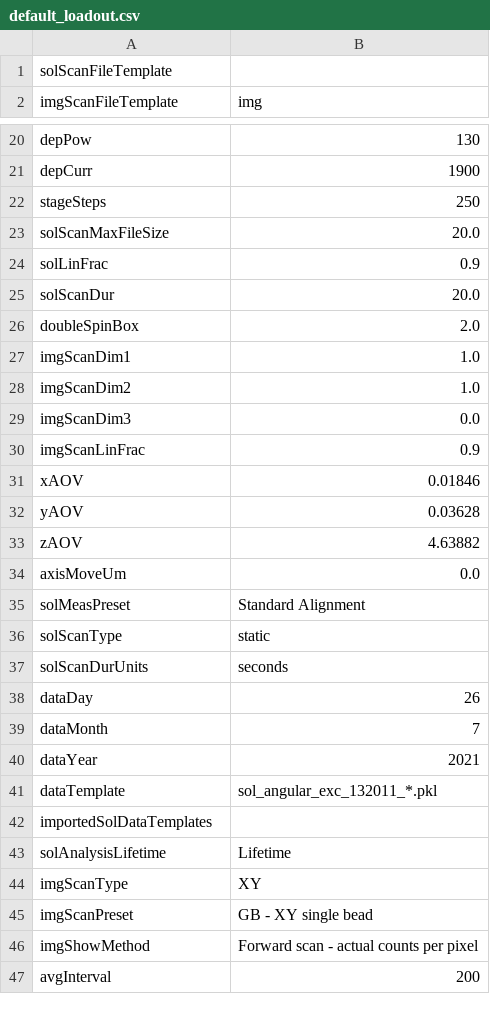
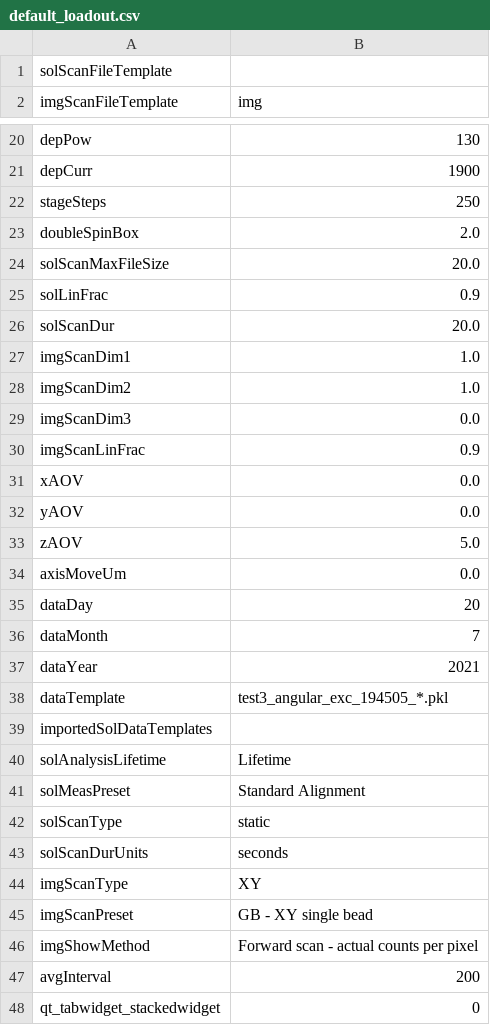
Before and after one commit to Th3Tr00p3r/gSTED-sFCS, a CSV file: settings/loadouts/default_loadout.csv, drawn as a sheet; only a part is shown, gaps mark what is left out; the diff covers the shown part only.

```diff
--- a/settings/loadouts/default_loadout.csv
+++ b/settings/loadouts/default_loadout.csv
@@ -22,2 +22,3 @@ depCurr,1900
 stageSteps,250
+doubleSpinBox,2.0
 solScanMaxFileSize,20.0
@@ -25,3 +26,2 @@ solLinFrac,0.9
 solScanDur,20.0
-doubleSpinBox,2.0
 imgScanDim1,1.0
@@ -30,6 +30,12 @@ imgScanDim3,0.0
 imgScanLinFrac,0.9
-xAOV,0.01846
-yAOV,0.03628
-zAOV,4.63882
+xAOV,0.0
+yAOV,0.0
+zAOV,5.0
 axisMoveUm,0.0
+dataDay,20
+dataMonth,7
+dataYear,2021
+dataTemplate,test3_angular_exc_194505_*.pkl
+importedSolDataTemplates,
+solAnalysisLifetime,Lifetime
 solMeasPreset,Standard Alignment
@@ -37,8 +43,2 @@ solScanType,static
 solScanDurUnits,seconds
-dataDay,26
-dataMonth,7
-dataYear,2021
-dataTemplate,sol_angular_exc_132011_*.pkl
-importedSolDataTemplates,
-solAnalysisLifetime,Lifetime
 imgScanType,XY
@@ -47 +47,2 @@ imgShowMethod,Forward scan - actual counts per pixel
 avgInterval,200
+qt_tabwidget_stackedwidget,0
```
Also changed, not shown: 9 added rows, 3 removed rows, 2 moved rows and 12 edited cells elsewhere in this file, settings/default_settings.csv, 8 other files.
